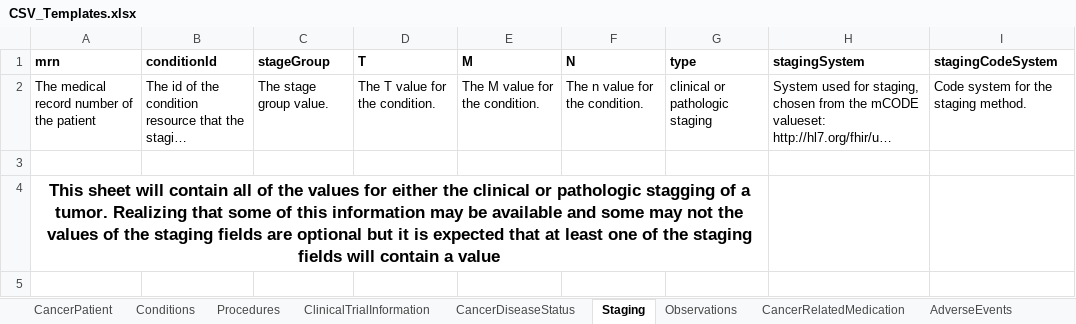
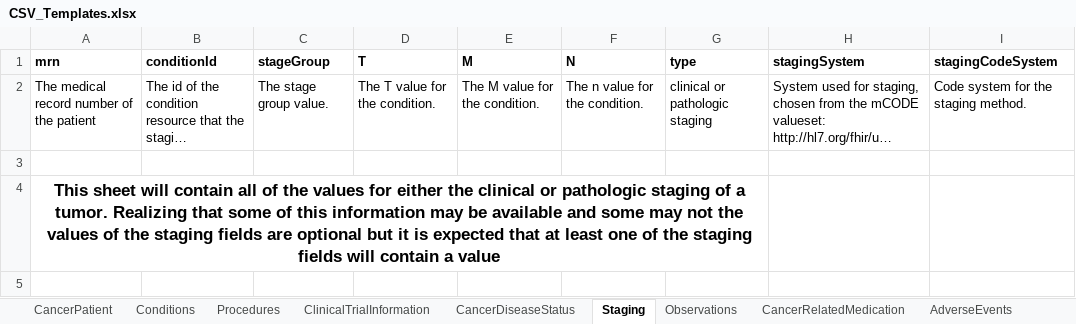
Before and after one commit to mcode/mcode-extraction-framework, an Excel workbook: docs/CSV_Templates.xlsx, sheet Staging, drawn as a sheet; only a part is shown; long unchanged cells end in …; values as stored, in another font and other column widths than the file's, no borders; the diff covers the shown part only; the diff names each change by its address in the sheet, - before the commit and + after, or states it on an @@ line.

```diff
--- a/docs/CSV_Templates.xlsx (sheet Staging)
+++ b/docs/CSV_Templates.xlsx (sheet Staging)
-A4 (mrn): …or pathologic stagging of a…
+A4 (mrn): …or pathologic staging of a…
```
Also changed, not shown: 1 edited cell and merged cells elsewhere in this sheet, sheet TreatmentPlanChange, sheet Observations, sheet CancerDiseaseStatus, sheet CancerPatient, sheet CancerRelatedMedication, sheet Conditions, 2 more sheets.
